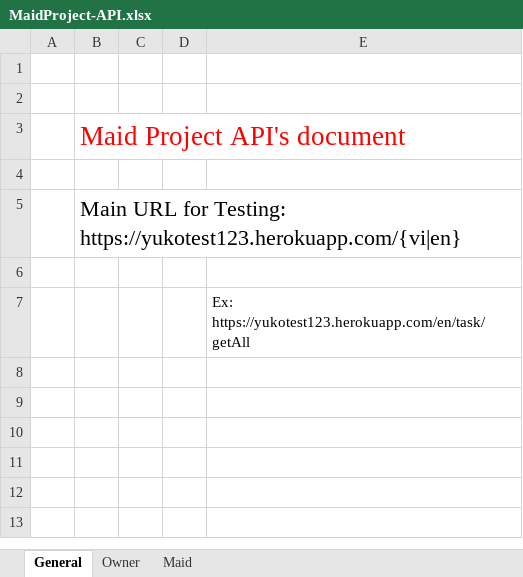
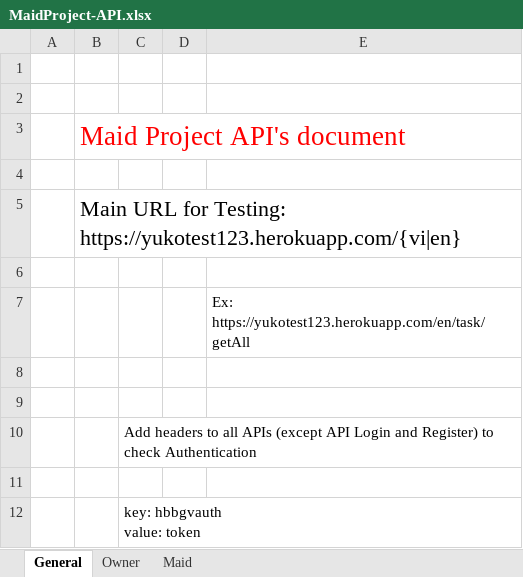
Before and after one commit to duongnguyendev/GV24, an Excel workbook: doc/MaidProject-API.xlsx, sheet General, drawn as a sheet; values as stored, in another font and other column widths than the file's, no borders; ↵ is a line break in a cell; the diff names each change by its address in the sheet, - before the commit and + after, or states it on an @@ line.

```diff
--- a/doc/MaidProject-API.xlsx (sheet General)
+++ b/doc/MaidProject-API.xlsx (sheet General)
+row 8: (empty)
+row 9: (empty)
+row 10:  |  | Add headers to all APIs (except API Login and Register) to check Authentication
+row 11: (empty)
+row 12:  |  | key: hbbgvauth ↵ value: token
```
Also changed, not shown: sheet Owner, sheet Maid, 7 other files.
